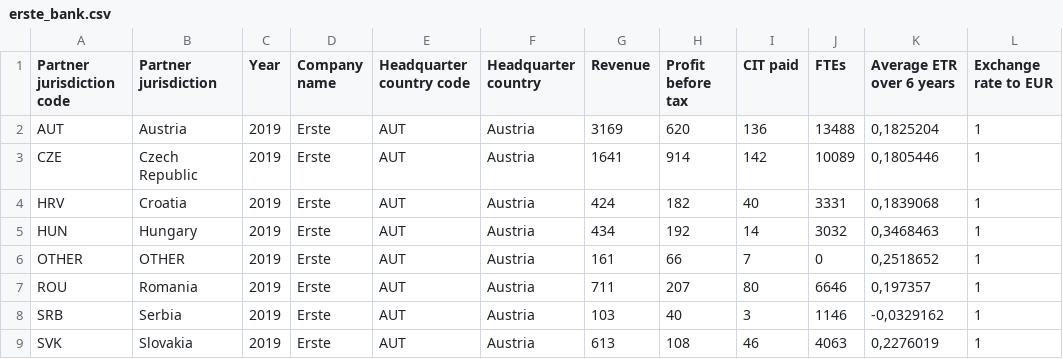
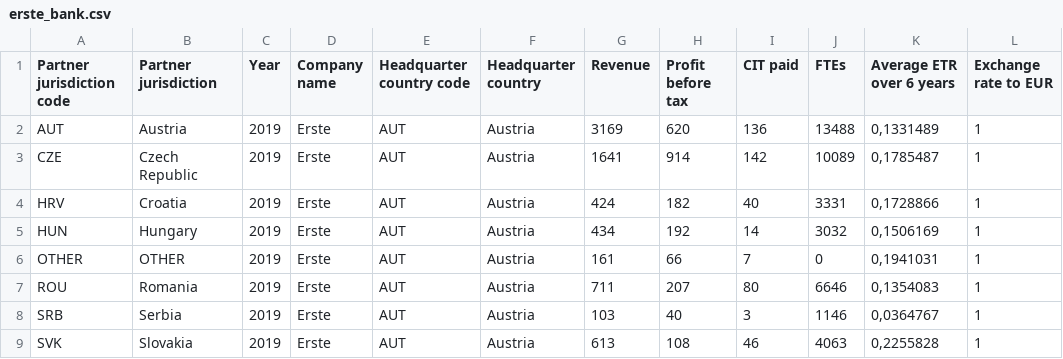
Before and after one commit to eutaxobservatory/tax-deficit-simulator, a CSV file: tax_deficit_simulator/data/firm_level_cbcrs/erste_bank.csv, drawn as a sheet.

```diff
--- a/tax_deficit_simulator/data/firm_level_cbcrs/erste_bank.csv
+++ b/tax_deficit_simulator/data/firm_level_cbcrs/erste_bank.csv
@@ -1,9 +1,9 @@
 Partner jurisdiction code;Partner jurisdiction;Year;Company name;Headquarter country code;Headquarter country;Revenue;Profit before tax;CIT paid;FTEs;Average ETR over 6 years;Exchange rate to EUR
-AUT;Austria;2019;Erste;AUT;Austria;3169;620;136;13488;0,1825204;1
-CZE;Czech Republic;2019;Erste;AUT;Austria;1641;914;142;10089;0,1805446;1
-HRV;Croatia;2019;Erste;AUT;Austria;424;182;40;3331;0,1839068;1
-HUN;Hungary;2019;Erste;AUT;Austria;434;192;14;3032;0,3468463;1
-OTHER;OTHER;2019;Erste;AUT;Austria;161;66;7;0;0,2518652;1
-ROU;Romania;2019;Erste;AUT;Austria;711;207;80;6646;0,197357;1
-SRB;Serbia;2019;Erste;AUT;Austria;103;40;3;1146;-0,0329162;1
-SVK;Slovakia;2019;Erste;AUT;Austria;613;108;46;4063;0,2276019;1
+AUT;Austria;2019;Erste;AUT;Austria;3169;620;136;13488;0,1331489;1
+CZE;Czech Republic;2019;Erste;AUT;Austria;1641;914;142;10089;0,1785487;1
+HRV;Croatia;2019;Erste;AUT;Austria;424;182;40;3331;0,1728866;1
+HUN;Hungary;2019;Erste;AUT;Austria;434;192;14;3032;0,1506169;1
+OTHER;OTHER;2019;Erste;AUT;Austria;161;66;7;0;0,1941031;1
+ROU;Romania;2019;Erste;AUT;Austria;711;207;80;6646;0,1354083;1
+SRB;Serbia;2019;Erste;AUT;Austria;103;40;3;1146;0,0364767;1
+SVK;Slovakia;2019;Erste;AUT;Austria;613;108;46;4063;0,2255828;1
```
Also changed, not shown: tax_deficit_simulator/data/firm_level_cbcrs/bnp_paribas.csv, tax_deficit_simulator/data/firm_level_cbcrs/danske_bank.csv, 2 other files.
